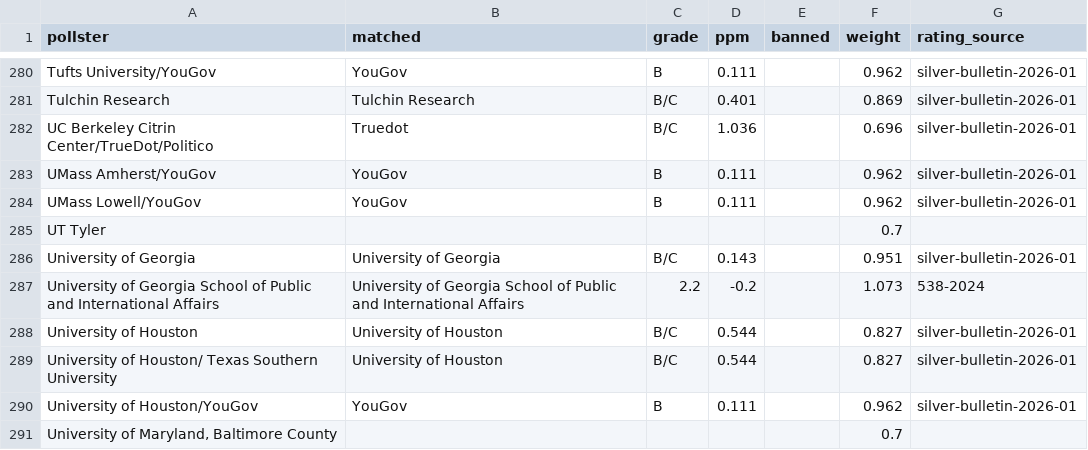
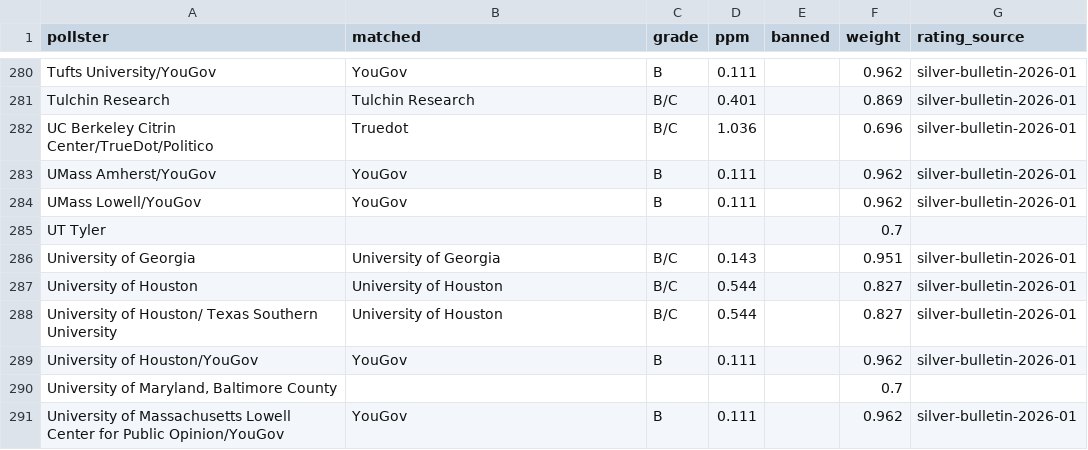
Before and after one commit to KaraZajac/MIDTERMS2026, a CSV file: data/pollster_quality.csv, drawn as a sheet; only a part is shown, gaps mark what is left out; the shorter side is filled out with more unchanged rows.

```diff
--- a/data/pollster_quality.csv
+++ b/data/pollster_quality.csv
@@ -286,3 +286,2 @@ UT Tyler,,,,,0.7,
 University of Georgia,University of Georgia,B/C,0.143,,0.951,silver-bulletin-2026-01
-University of Georgia School of Public and International Affairs,University of Georgia School of Public and International Affairs,2.2,-0.2,,1.073,538-2024
 University of Houston,University of Houston,B/C,0.544,,0.827,silver-bulletin-2026-01
```
Also changed, not shown: data/polls/races.csv, data/races/governor.csv, 18 other files.
